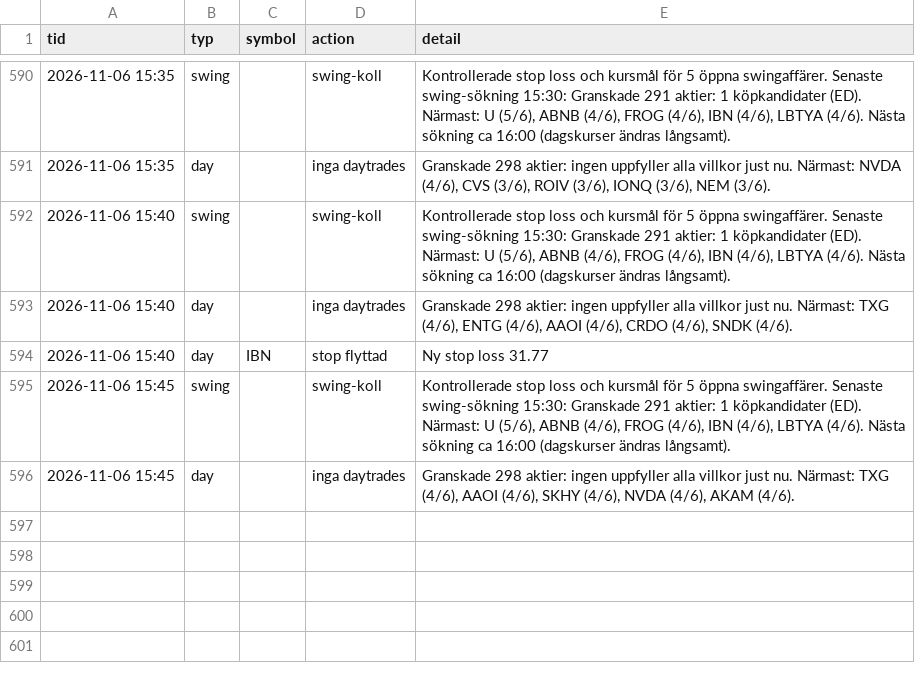
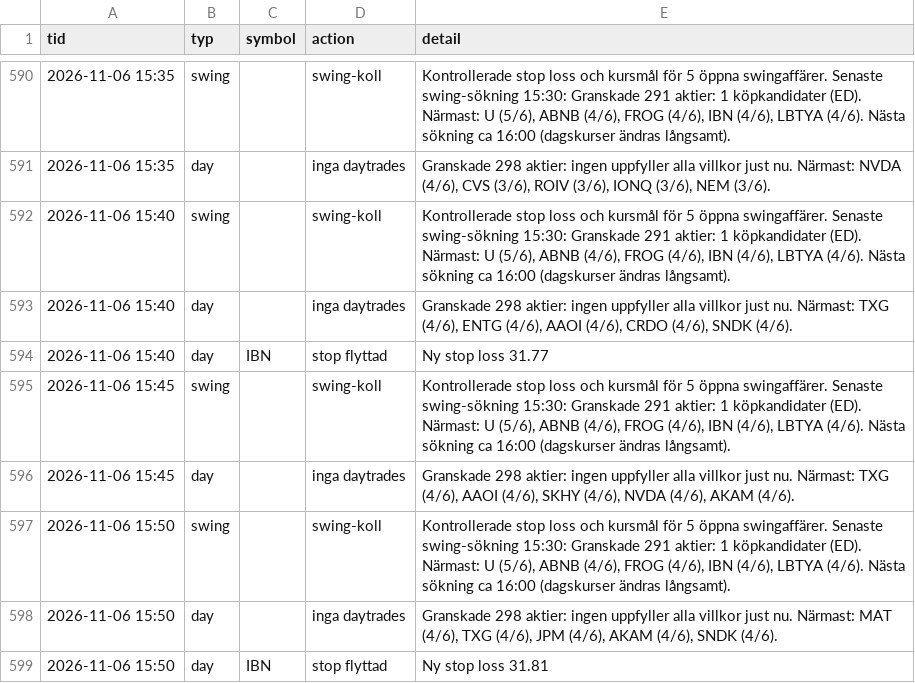
Before and after one commit to danielsorting/us_trading_platform_v2, a CSV file: paper/auto_log.csv, drawn as a sheet; only a part is shown, gaps mark what is left out; the diff names each change by its address in the sheet, - before the commit and + after, or states it on an @@ line.

```diff
--- a/paper/auto_log.csv
+++ b/paper/auto_log.csv
+row 597: 2026-11-06 15:50 | swing |  | swing-koll | Kontrollerade stop loss och kursmål för 5 öppna swingaffärer. Senaste swing-sökning 15:30: Granskade 291 aktier: 1 köpkandidater (ED). Närmast: U (5/6), ABNB (4/6), FROG (4/6), IBN (4/6), LBTYA (4/6). Nästa sökning ca 16:00 (dagskurser ändras långsamt).
+row 598: 2026-11-06 15:50 | day |  | inga daytrades | Granskade 298 aktier: ingen uppfyller alla villkor just nu. Närmast: MAT (4/6), TXG (4/6), JPM (4/6), AKAM (4/6), SNDK (4/6).
+row 599: 2026-11-06 15:50 | day | IBN | stop flyttad | Ny stop loss 31.81
```
Also changed, not shown: 2 other files.
